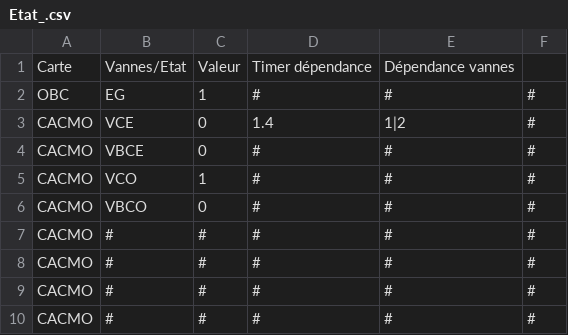
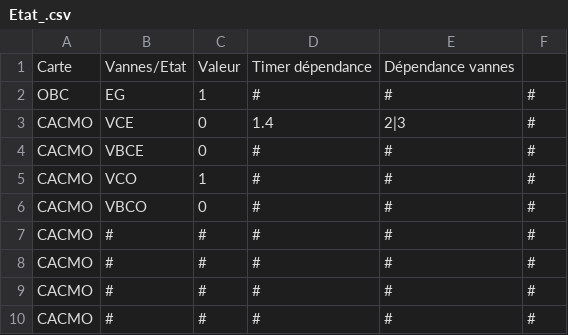
Before and after one commit to squaria1/openPOWERLINK_V2_CAC, a CSV file: apps/common/commonCSVFiles/stateCSV/Etat_.csv, drawn as a sheet; only a part is shown.

```diff
--- a/apps/common/commonCSVFiles/stateCSV/Etat_.csv
+++ b/apps/common/commonCSVFiles/stateCSV/Etat_.csv
@@ -2,3 +2,3 @@
 OBC;EG;1;#;#;#
-CACMO;VCE;0;1.4;1|2;#
+CACMO;VCE;0;1.4;2|3;#
 CACMO;VBCE;0;#;#;#
```
Also changed, not shown: 1 other file.
